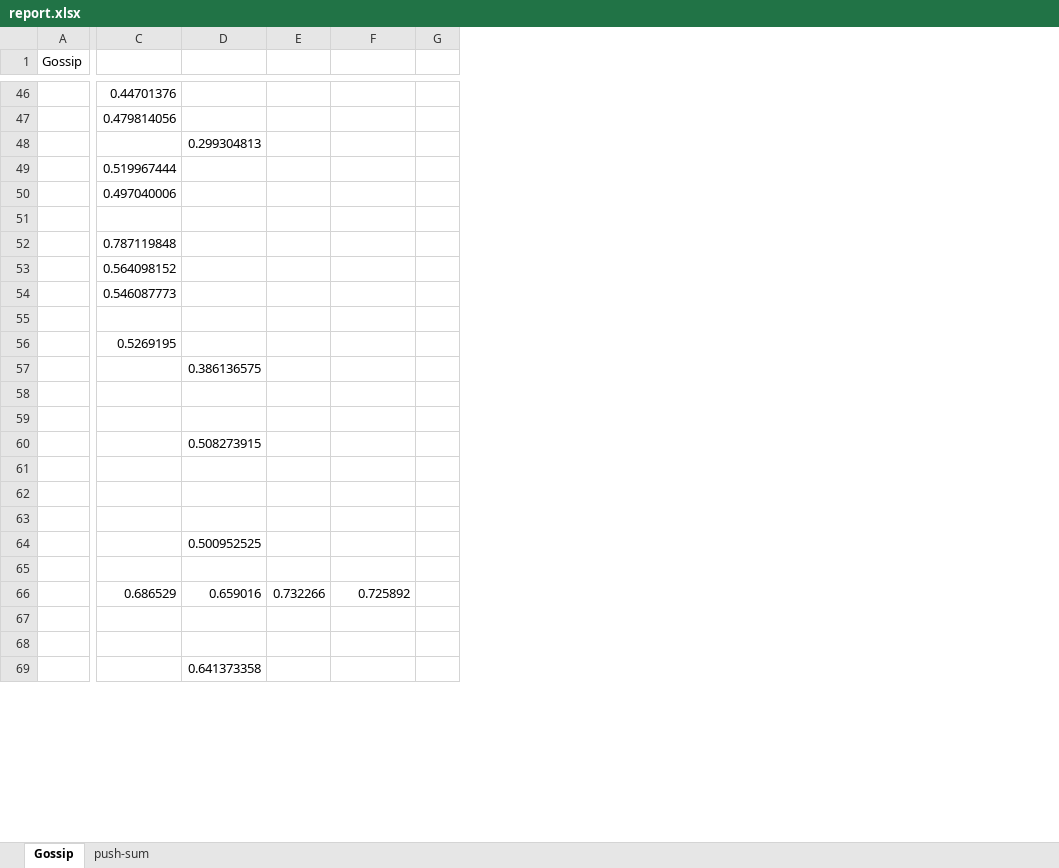
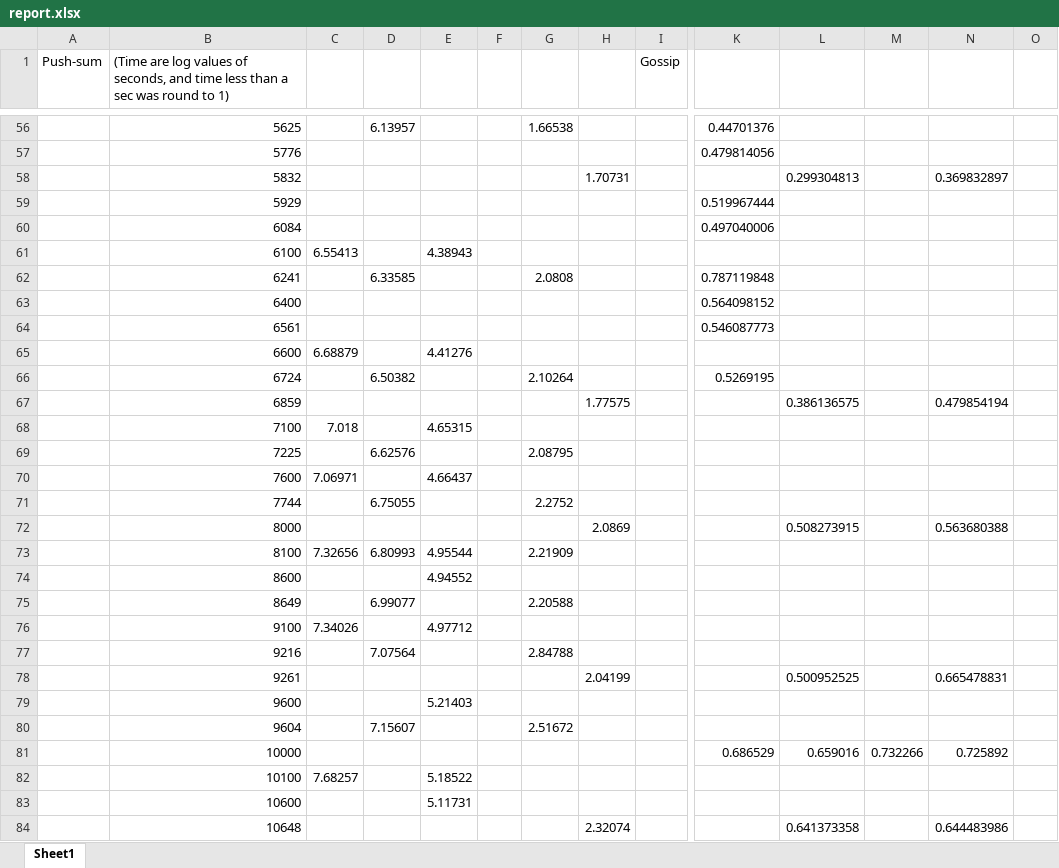
Before and after one commit to Nirespire/COP5615-Projects, an Excel workbook: Project2/report.xlsx, sheet Sheet1, drawn as a sheet; only a part is shown, gaps mark what is left out; values as stored, in another font and other column widths than the file's, no cell formats; charts and pictures not drawn; addresses are those after the commit; rows hold the shown columns only; the diff covers the shown part only; the diff names each change by its address in the sheet, - before the commit and + after, or states it on an @@ line.

Commit message:
added all 2D data push-sum data to excel and plotted

```diff
--- a/Project2/report.xlsx (sheet Sheet1)
+++ b/Project2/report.xlsx (sheet Sheet1)
-sheet tab: Gossip
+sheet tab: Sheet1
-sheet tab: push-sum
+column A (Push-sum), empty
+column B, row 1: (Time are log values of seconds, and time less than a sec was round to 1); rows 56-68: 5625 | 5776 | 5832 | 5929 | 6084 | 6100 | 6241 | 6400 | 6561 | 6600 | 6724 | 6859 | 7100; rows 70-71: 7600 | 7744; rows 73-74: 8100 | 8600; rows 76-77: 9100 | 9216; rows 80-84: 9604 | 10000 | 10100 | 10600 | 10648
+column C, rows 61-68: 6.55413 |  |  |  | 6.68879 |  |  | 7.018; row 70: 7.06971; row 73: 7.32656; row 76: 7.34026; row 82: 7.68257
+column D, rows 56-66: 6.13957 |  |  |  |  |  | 6.33585 |  |  |  | 6.50382; row 71: 6.75055; row 73: 6.80993; row 77: 7.07564; row 80: 7.15607
+column E, rows 61-68: 4.38943 |  |  |  | 4.41276 |  |  | 4.65315; row 70: 4.66437; rows 73-74: 4.95544 | 4.94552; row 76: 4.97712; rows 82-83: 5.18522 | 5.11731
+column F, empty
+column G, rows 56-66: 1.66538 |  |  |  |  |  | 2.0808 |  |  |  | 2.10264; row 71: 2.2752; row 73: 2.21909; row 77: 2.84788; row 80: 2.51672
+column H, rows 58-67: 1.70731 |  |  |  |  |  |  |  |  | 1.77575; row 84: 2.32074
-N58: (empty)
+N58: 0.369832897
-row 61: (empty)
+row 61:  | 6100 | 6.55413 |  | 4.38943
-row 65: (empty)
+row 65:  | 6600 | 6.68879 |  | 4.41276
-N67: (empty)
+N67: 0.479854194
+row 69:  | 7225 |  | 6.62576 |  |  | 2.08795
-L71: 0.508273915
+L71: (empty)
+row 72:  | 8000 |  |  |  |  |  | 2.0869 |  |  | 0.508273915 |  | 0.563680388
-row 74: (empty)
+row 74:  | 8600 |  |  | 4.94552
+row 75:  | 8649 |  | 6.99077 |  |  | 2.20588
-L77: 0.500952525
+L77: (empty)
+row 78:  | 9261 |  |  |  |  |  | 2.04199 |  |  | 0.500952525 |  | 0.665478831
+row 79:  | 9600 |  |  | 5.21403
-row 80: (empty)
+row 80:  | 9604 |  | 7.15607 |  |  | 2.51672
-row 82: (empty)
+row 82:  | 10100 | 7.68257 |  | 5.18522
-row 83: (empty)
+row 83:  | 10600 |  |  | 5.11731
-N84: (empty)
+N84: 0.644483986
```
Also changed, not shown: 20 added rows, 5 removed rows and 92 edited cells elsewhere in this sheet, cell formats, charts or pictures.
